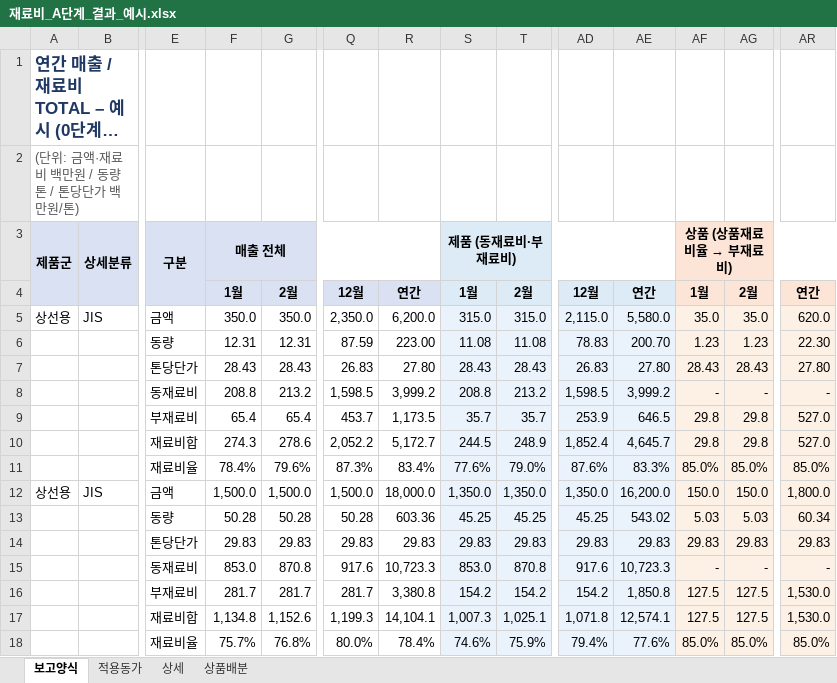
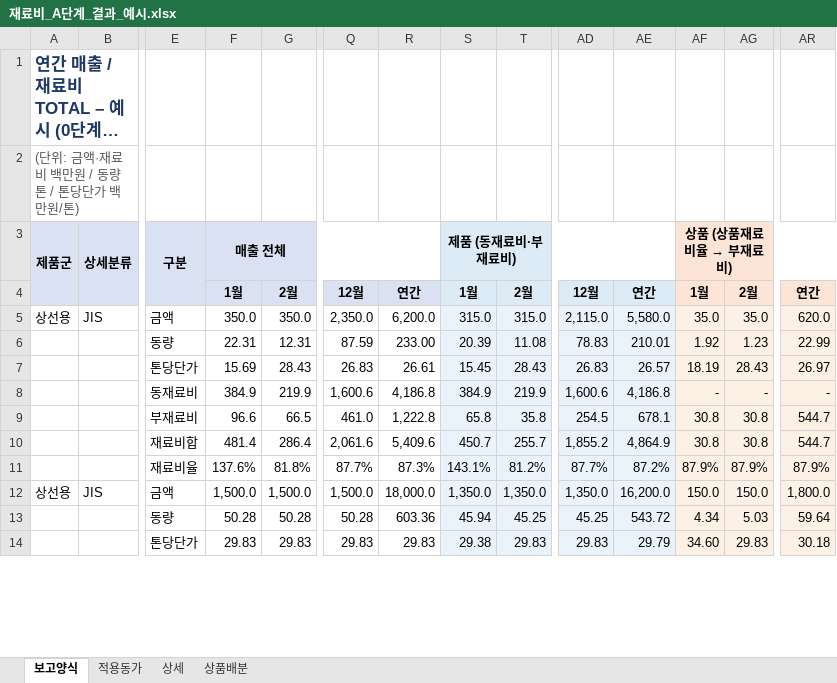
Before and after one commit to sss38317-spec/WORKSPACE, an Excel workbook: 재료비_A단계_결과_예시.xlsx, sheet 보고양식, drawn as a sheet; only a part is shown, gaps mark what is left out; long unchanged cells end in …; values as stored, in another font and other column widths than the file's, no borders; removed rows and columns are numbered as before the commit, all else as after; rows hold the shown columns only; the diff covers the shown part only; the diff names each change by its address in the sheet, - before the commit and + after, or states it on an @@ line.

```diff
--- a/재료비_A단계_결과_예시.xlsx (sheet 보고양식)
+++ b/재료비_A단계_결과_예시.xlsx (sheet 보고양식)
-F6: 12.31
+F6: 22.31
-R6: 223.00
+R6: 233.00
-S6: 11.08
+S6: 20.39
-AE6: 200.70
+AE6: 210.01
-AF6: 1.23
+AF6: 1.92
-AR6: 22.30
+AR6: 22.99
-F7: 28.43
+F7: 15.69
-R7: 27.80
+R7: 26.61
-S7: 28.43
+S7: 15.45
-AE7: 27.80
+AE7: 26.57
-AF7: 28.43
+AF7: 18.19
-AR7: 27.80
+AR7: 26.97
-row 8:  |  | 동재료비 | 208.8 | 213.2 | 1,598.5 | 3,999.2 | 208.8 | 213.2 | 1,598.5 | 3,999.2 | - | - | -
-row 9:  |  | 부재료비 | 65.4 | 65.4 | 453.7 | 1,173.5 | 35.7 | 35.7 | 253.9 | 646.5 | 29.8 | 29.8 | 527.0
-row 10:  |  | 재료비합 | 274.3 | 278.6 | 2,052.2 | 5,172.7 | 244.5 | 248.9 | 1,852.4 | 4,645.7 | 29.8 | 29.8 | 527.0
-row 11:  |  | 재료비율 | 78.4% | 79.6% | 87.3% | 83.4% | 77.6% | 79.0% | 87.6% | 83.3% | 85.0% | 85.0% | 85.0%
+row 8:  |  | 동재료비 | 384.9 | 219.9 | 1,600.6 | 4,186.8 | 384.9 | 219.9 | 1,600.6 | 4,186.8 | - | - | -
+row 9:  |  | 부재료비 | 96.6 | 66.5 | 461.0 | 1,222.8 | 65.8 | 35.8 | 254.5 | 678.1 | 30.8 | 30.8 | 544.7
+row 10:  |  | 재료비합 | 481.4 | 286.4 | 2,061.6 | 5,409.6 | 450.7 | 255.7 | 1,855.2 | 4,864.9 | 30.8 | 30.8 | 544.7
+row 11:  |  | 재료비율 | 137.6% | 81.8% | 87.7% | 87.3% | 143.1% | 81.2% | 87.7% | 87.2% | 87.9% | 87.9% | 87.9%
-S13: 45.25
+S13: 45.94
-AE13: 543.02
+AE13: 543.72
-AF13: 5.03
+AF13: 4.34
-AR13: 60.34
+AR13: 59.64
-S14: 29.83
+S14: 29.38
-AE14: 29.83
+AE14: 29.79
-AF14: 29.83
+AF14: 34.60
-AR14: 29.83
+AR14: 30.18
-row 15:  |  | 동재료비 | 853.0 | 870.8 | 917.6 | 10,723.3 | 853.0 | 870.8 | 917.6 | 10,723.3 | - | - | -
-row 16:  |  | 부재료비 | 281.7 | 281.7 | 281.7 | 3,380.8 | 154.2 | 154.2 | 154.2 | 1,850.8 | 127.5 | 127.5 | 1,530.0
-row 17:  |  | 재료비합 | 1,134.8 | 1,152.6 | 1,199.3 | 14,104.1 | 1,007.3 | 1,025.1 | 1,071.8 | 12,574.1 | 127.5 | 127.5 | 1,530.0
-row 18:  |  | 재료비율 | 75.7% | 76.8% | 80.0% | 78.4% | 74.6% | 75.9% | 79.4% | 77.6% | 85.0% | 85.0% | 85.0%
```
Also changed, not shown: 16 added rows, 12 removed rows and 148 edited cells elsewhere in this sheet, sheet 상세, sheet 적용동가, sheet 상품배분, formulas that keep their value, 재료비_기준양식.xlsx, 4 other files.
